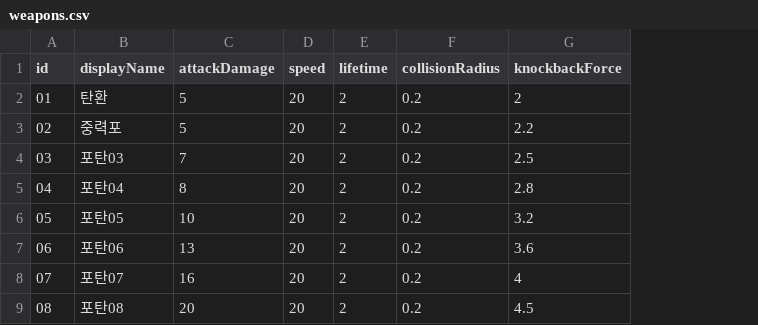
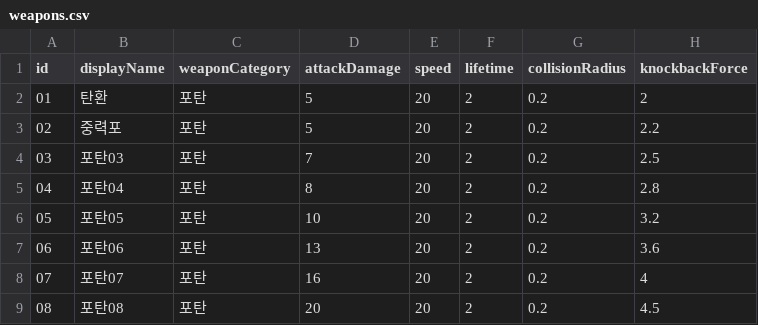
Before and after one commit to kyungil-meta12/CT03-RedBreacher, a CSV file: Assets/Data/Balance/weapons.csv, drawn as a sheet; only a part is shown; the diff names each change by its address in the sheet, - before the commit and + after, or states it on an @@ line.

```diff
--- a/Assets/Data/Balance/weapons.csv
+++ b/Assets/Data/Balance/weapons.csv
+column C (weaponCategory), rows 2-9: all 포탄
```
Also changed, not shown: 11 other files.
